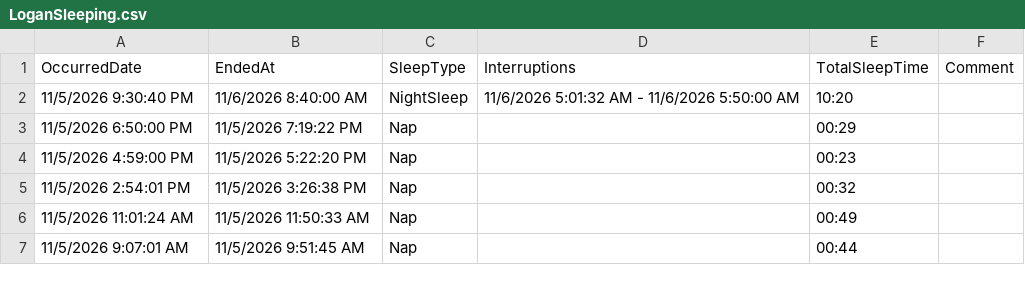
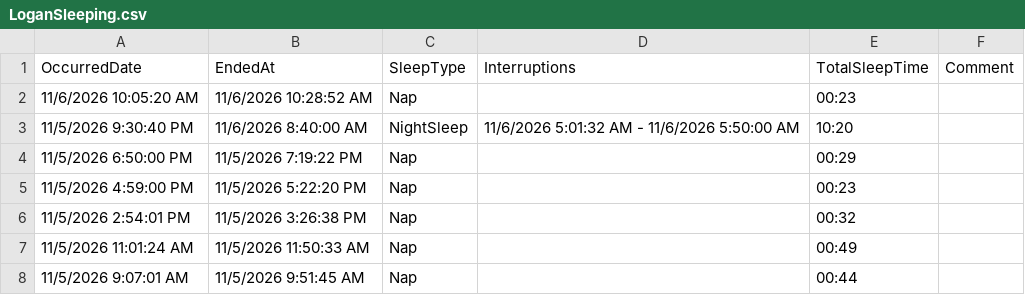
Before and after one commit to khyche-ops/Logan-Dashboard, a CSV file: LoganSleeping.csv, drawn as a sheet; only a part is shown; the diff names each change by its address in the sheet, - before the commit and + after, or states it on an @@ line.

Commit message:
Update LoganSleeping.csv from ParentLove

```diff
--- a/LoganSleeping.csv
+++ b/LoganSleeping.csv
+row 2: 11/6/2026 10:05:20 AM | 11/6/2026 10:28:52 AM | Nap |  | 00:23
```
